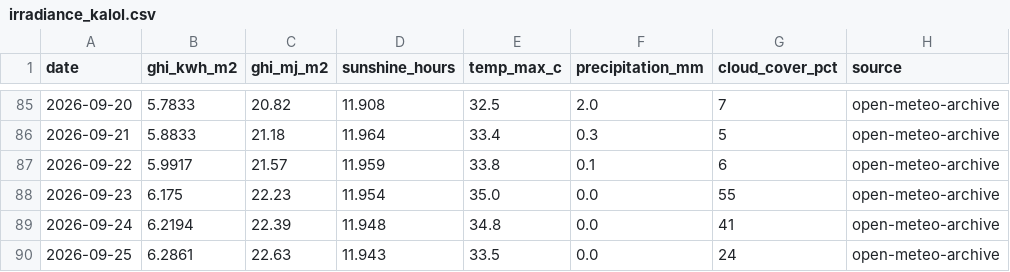
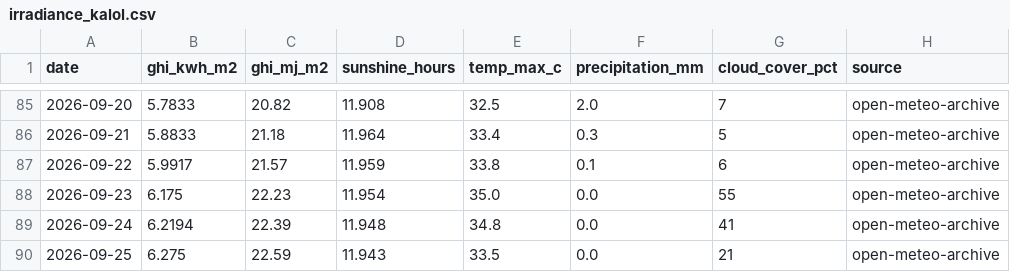
Before and after one commit to Sahil2911/Inverter, a CSV file: data/processed/irradiance_kalol.csv, drawn as a sheet; only a part is shown, gaps mark what is left out.

```diff
--- a/data/processed/irradiance_kalol.csv
+++ b/data/processed/irradiance_kalol.csv
@@ -89,2 +89,2 @@ date,ghi_kwh_m2,ghi_mj_m2,sunshine_hours,temp_max_c,precipitation_mm,cloud_cover
 2026-09-24,6.2194,22.39,11.948,34.8,0.0,41,open-meteo-archive
-2026-09-25,6.2861,22.63,11.943,33.5,0.0,24,open-meteo-archive
+2026-09-25,6.275,22.59,11.943,33.5,0.0,21,open-meteo-archive
```
Also changed, not shown: 1 other file.
